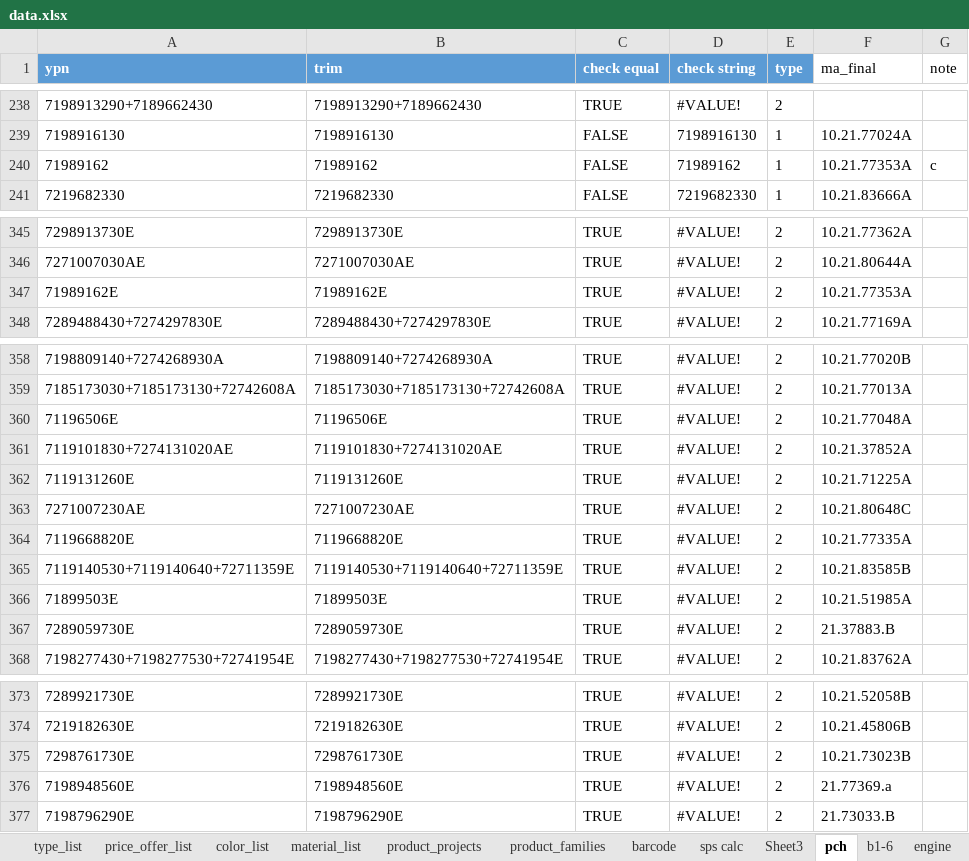
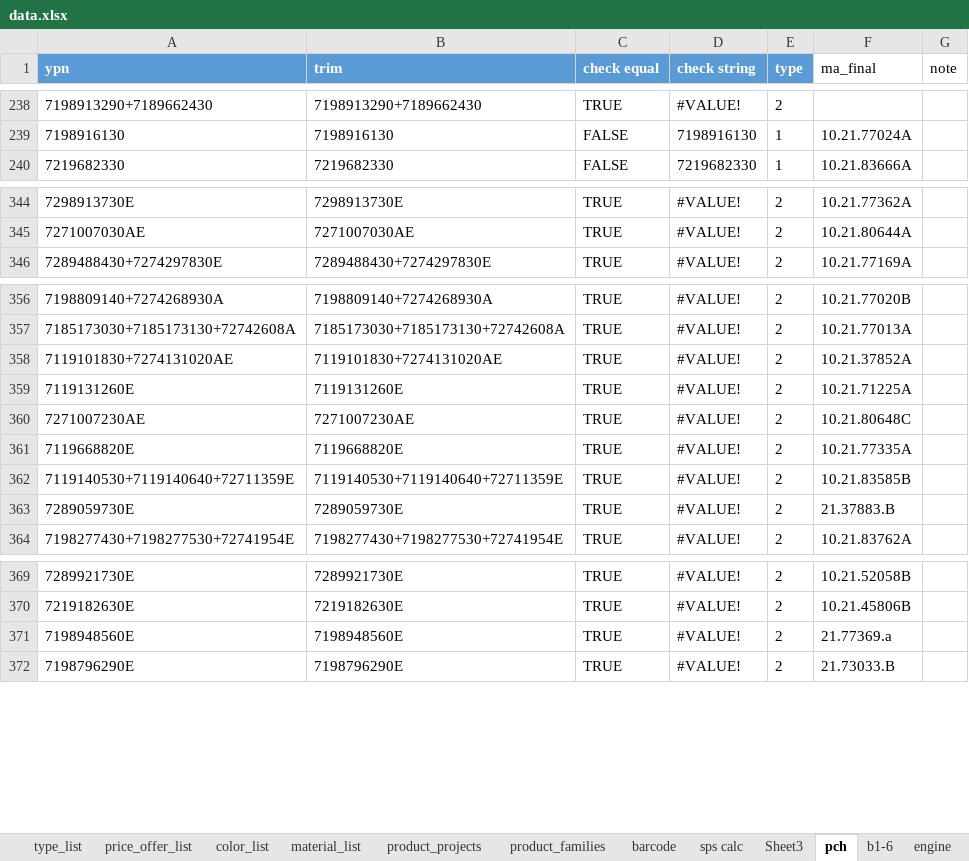
Before and after one commit to pacopacev/jo_engine, an Excel workbook: data.xlsx, sheet pch, drawn as a sheet; only a part is shown, gaps mark what is left out; values as stored, in another font and other column widths than the file's, no borders; conditional formats and table styles not drawn; the diff covers the shown part only; the diff names each change by its address in the sheet, - before the commit and + after, or states it on an @@ line.

```diff
--- a/data.xlsx (sheet pch)
+++ b/data.xlsx (sheet pch)
-row 240: 71989162 | 71989162 | FALSE | 71989162 | 1 | 10.21.77353A | c
-row 347: 71989162E | 71989162E | TRUE | #VALUE! | 2 | 10.21.77353A
-row 360: 71196506E | 71196506E | TRUE | #VALUE! | 2 | 10.21.77048A
-row 366: 71899503E | 71899503E | TRUE | #VALUE! | 2 | 10.21.51985A
-row 375: 7298761730E | 7298761730E | TRUE | #VALUE! | 2 | 10.21.73023B
```
Also changed, not shown: 11 removed rows and 1 edited cell elsewhere in this sheet, 3 other files.
